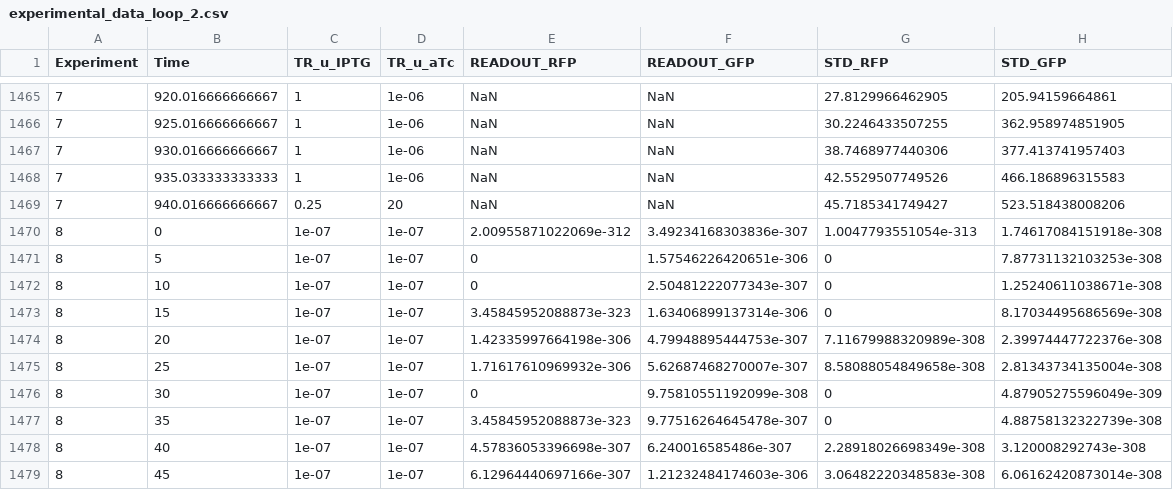
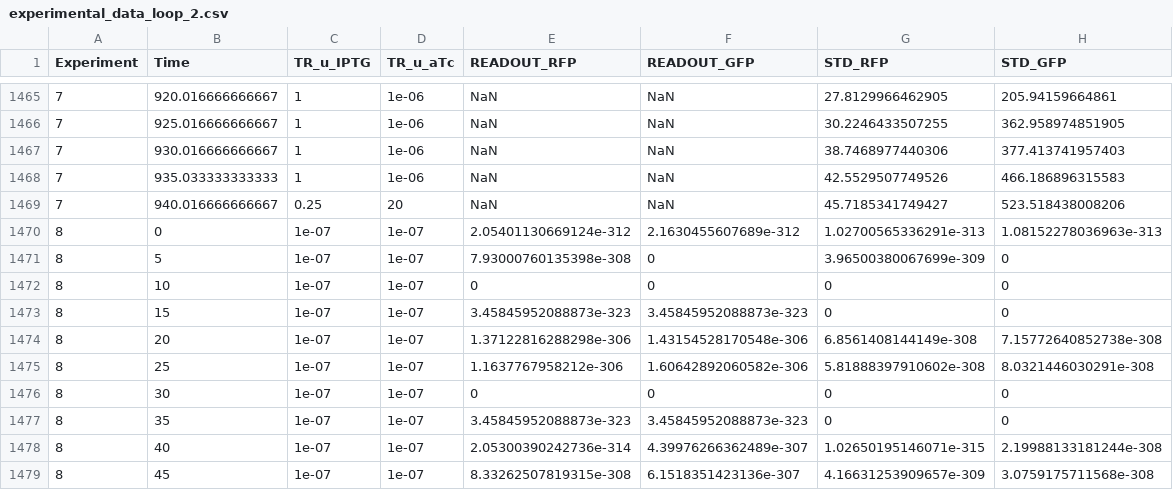
Before and after one commit to csynbiosys/H2020DSH, a CSV file: Data/experimental_data_loop_2.csv, drawn as a sheet; only a part is shown, gaps mark what is left out; the diff covers the shown part only.

```diff
--- a/Data/experimental_data_loop_2.csv
+++ b/Data/experimental_data_loop_2.csv
@@ -1469,11 +1469,11 @@ Experiment,Time,TR_u_IPTG,TR_u_aTc,READOUT_RFP,READOUT_GFP,STD_RFP,STD_GFP
 7,940.016666666667,0.25,20,NaN,NaN,45.7185341749427,523.518438008206
-8,0,1e-07,1e-07,2.00955871022069e-312,3.49234168303836e-307,1.0047793551054e-313,1.74617084151918e-308
-8,5,1e-07,1e-07,0,1.57546226420651e-306,0,7.87731132103253e-308
-8,10,1e-07,1e-07,0,2.50481222077343e-307,0,1.25240611038671e-308
-8,15,1e-07,1e-07,3.45845952088873e-323,1.63406899137314e-306,0,8.17034495686569e-308
-8,20,1e-07,1e-07,1.42335997664198e-306,4.79948895444753e-307,7.11679988320989e-308,2.39974447722376e-308
-8,25,1e-07,1e-07,1.71617610969932e-306,5.62687468270007e-307,8.58088054849658e-308,2.81343734135004e-308
-8,30,1e-07,1e-07,0,9.75810551192099e-308,0,4.87905275596049e-309
-8,35,1e-07,1e-07,3.45845952088873e-323,9.77516264645478e-307,0,4.88758132322739e-308
-8,40,1e-07,1e-07,4.57836053396698e-307,6.240016585486e-307,2.28918026698349e-308,3.120008292743e-308
-8,45,1e-07,1e-07,6.12964440697166e-307,1.21232484174603e-306,3.06482220348583e-308,6.06162420873014e-308
+8,0,1e-07,1e-07,2.05401130669124e-312,2.1630455607689e-312,1.02700565336291e-313,1.08152278036963e-313
+8,5,1e-07,1e-07,7.93000760135398e-308,0,3.96500380067699e-309,0
+8,10,1e-07,1e-07,0,0,0,0
+8,15,1e-07,1e-07,3.45845952088873e-323,3.45845952088873e-323,0,0
+8,20,1e-07,1e-07,1.37122816288298e-306,1.43154528170548e-306,6.8561408144149e-308,7.15772640852738e-308
+8,25,1e-07,1e-07,1.1637767958212e-306,1.60642892060582e-306,5.81888397910602e-308,8.0321446030291e-308
+8,30,1e-07,1e-07,0,0,0,0
+8,35,1e-07,1e-07,3.45845952088873e-323,3.45845952088873e-323,0,0
+8,40,1e-07,1e-07,2.05300390242736e-314,4.39976266362489e-307,1.02650195146071e-315,2.19988133181244e-308
+8,45,1e-07,1e-07,8.33262507819315e-308,6.1518351423136e-307,4.16631253909657e-309,3.0759175711568e-308
```
Also changed, not shown: 43 edited cells elsewhere in this file, 1 other file.
